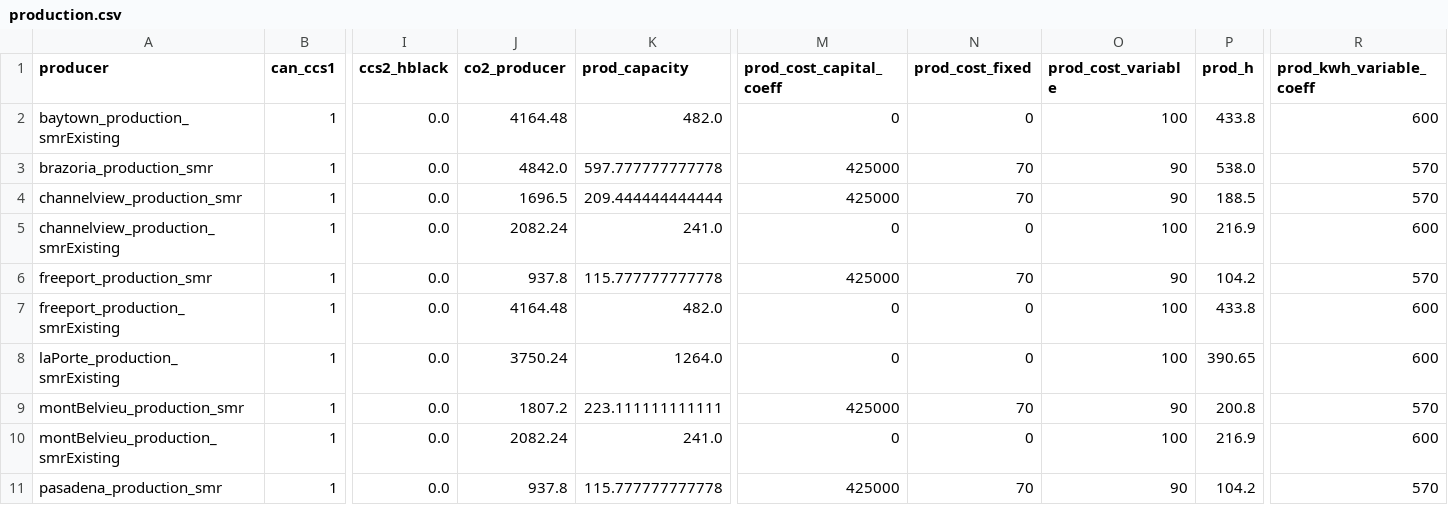
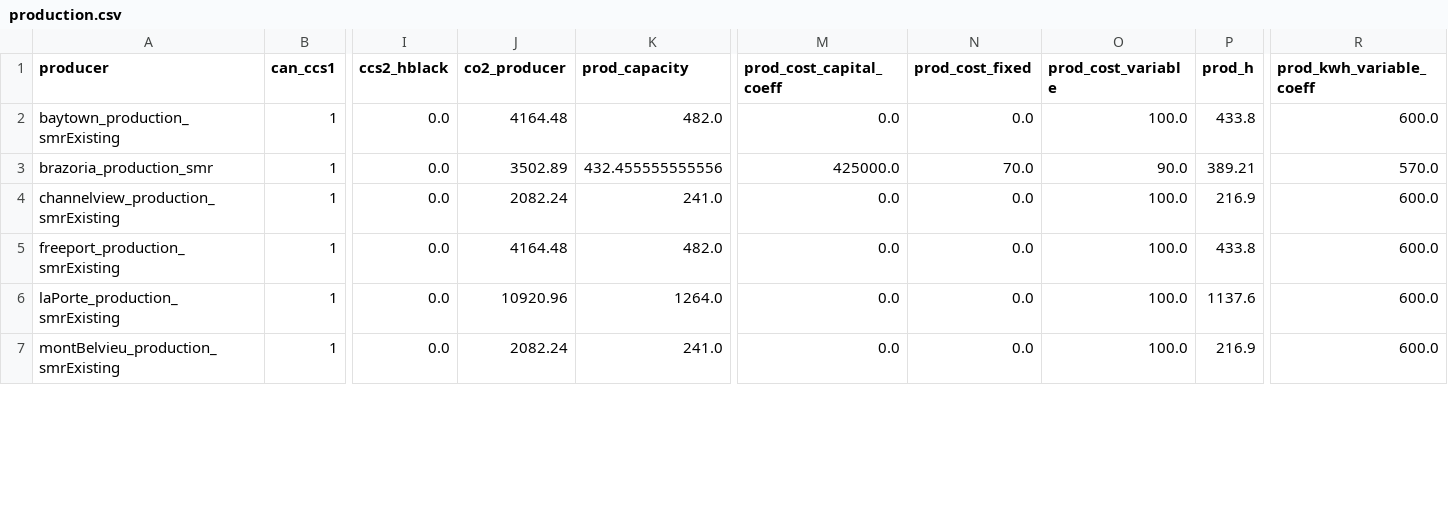
Before and after one commit to webber-energy-group/HOwDI, a CSV file: data/outputs/production.csv, drawn as a sheet; only a part is shown, gaps mark what is left out; removed rows and columns are numbered as before the commit, all else as after; rows hold the shown columns only; the diff covers the shown part only; the diff names each change by its address in the sheet, - before the commit and + after, or states it on an @@ line.

```diff
--- a/data/outputs/production.csv
+++ b/data/outputs/production.csv
-M2 (prod_cost_capital_coeff): 0
+M2 (prod_cost_capital_coeff): 0.0
-N2 (prod_cost_fixed): 0
+N2 (prod_cost_fixed): 0.0
-O2 (prod_cost_variable): 100
+O2 (prod_cost_variable): 100.0
-R2 (prod_kwh_variable_coeff): 600
+R2 (prod_kwh_variable_coeff): 600.0
-J3 (co2_producer): 4842.0
+J3 (co2_producer): 3502.89
-K3 (prod_capacity): 597.777777777778
+K3 (prod_capacity): 432.455555555556
-M3 (prod_cost_capital_coeff): 425000
+M3 (prod_cost_capital_coeff): 425000.0
-N3 (prod_cost_fixed): 70
+N3 (prod_cost_fixed): 70.0
-O3 (prod_cost_variable): 90
+O3 (prod_cost_variable): 90.0
-P3 (prod_h): 538.0
+P3 (prod_h): 389.21
-R3 (prod_kwh_variable_coeff): 570
+R3 (prod_kwh_variable_coeff): 570.0
-row 4: channelview_production_smr | 1 | 0.0 | 1696.5 | 209.444444444444 | 425000 | 70 | 90 | 188.5 | 570
-M4 (prod_cost_capital_coeff): 0
+M4 (prod_cost_capital_coeff): 0.0
-N4 (prod_cost_fixed): 0
+N4 (prod_cost_fixed): 0.0
-O4 (prod_cost_variable): 100
+O4 (prod_cost_variable): 100.0
-R4 (prod_kwh_variable_coeff): 600
+R4 (prod_kwh_variable_coeff): 600.0
-row 6: freeport_production_smr | 1 | 0.0 | 937.8 | 115.777777777778 | 425000 | 70 | 90 | 104.2 | 570
-M5:M6 (prod_cost_capital_coeff): 0
+M5:M6 (prod_cost_capital_coeff): 0.0
-N5:N6 (prod_cost_fixed): 0
+N5:N6 (prod_cost_fixed): 0.0
-O5:O6 (prod_cost_variable): 100
+O5:O6 (prod_cost_variable): 100.0
-R5:R6 (prod_kwh_variable_coeff): 600
+R5:R6 (prod_kwh_variable_coeff): 600.0
-J6 (co2_producer): 3750.24
+J6 (co2_producer): 10920.96
-P6 (prod_h): 390.65
+P6 (prod_h): 1137.6
-row 9: montBelvieu_production_smr | 1 | 0.0 | 1807.2 | 223.111111111111 | 425000 | 70 | 90 | 200.8 | 570
-M7 (prod_cost_capital_coeff): 0
+M7 (prod_cost_capital_coeff): 0.0
-N7 (prod_cost_fixed): 0
+N7 (prod_cost_fixed): 0.0
-O7 (prod_cost_variable): 100
+O7 (prod_cost_variable): 100.0
-R7 (prod_kwh_variable_coeff): 600
+R7 (prod_kwh_variable_coeff): 600.0
-row 11: pasadena_production_smr | 1 | 0.0 | 937.8 | 115.777777777778 | 425000 | 70 | 90 | 104.2 | 570
```
Also changed, not shown: 12 edited cells elsewhere in this file, data/outputs/conversion.csv, data/outputs/distribution.csv, 7 other files.
